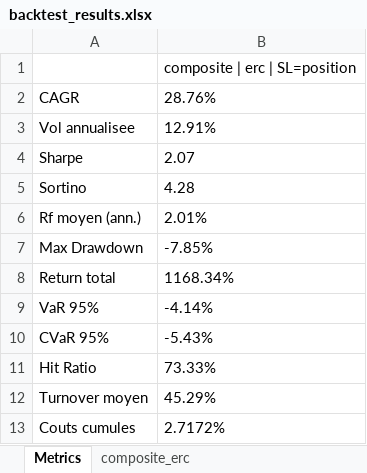
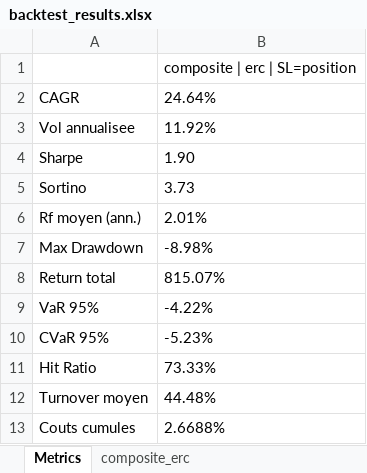
Before and after one commit to Antoine-Moniz/natixis-backtest, an Excel workbook: outputs/backtest_results.xlsx, sheet Metrics, drawn as a sheet; values as stored, in another font and other column widths than the file's, no borders; the diff names each change by its address in the sheet, - before the commit and + after, or states it on an @@ line.

```diff
--- a/outputs/backtest_results.xlsx (sheet Metrics)
+++ b/outputs/backtest_results.xlsx (sheet Metrics)
-B2: 28.76%
+B2: 24.64%
-B3: 12.91%
+B3: 11.92%
-B4: 2.07
+B4: 1.90
-B5: 4.28
+B5: 3.73
-B7: -7.85%
+B7: -8.98%
-B8: 1168.34%
+B8: 815.07%
-B9: -4.14%
+B9: -4.22%
-B10: -5.43%
+B10: -5.23%
-B12: 45.29%
+B12: 44.48%
-B13: 2.7172%
+B13: 2.6688%
```
Also changed, not shown: sheet composite_erc, 15 other files.
